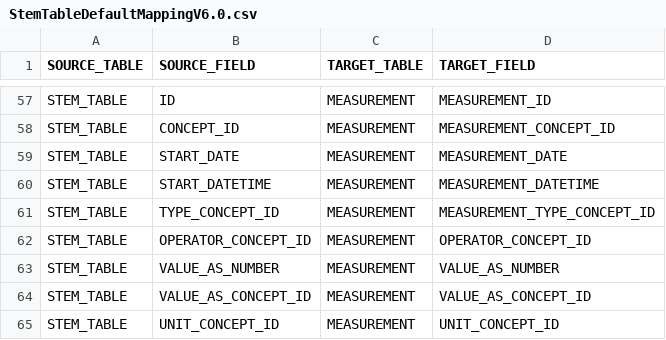
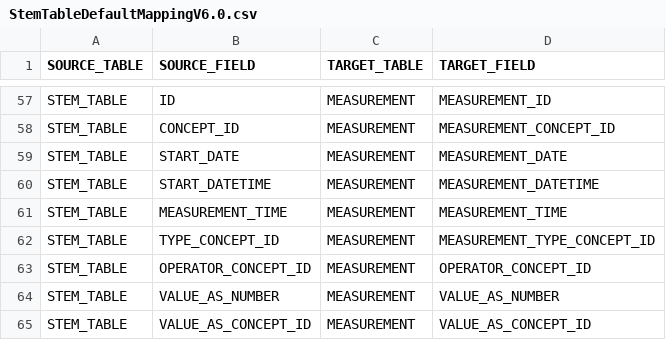
Before and after one commit to OHDSI/WhiteRabbit, a CSV file: rabbitinahat/src/main/resources/org/ohdsi/rabbitInAHat/dataModel/StemTableDefaultMappingV6.0.csv, drawn as a sheet; only a part is shown, gaps mark what is left out; the shorter side is filled out with more unchanged rows.

```diff
--- a/rabbitinahat/src/main/resources/org/ohdsi/rabbitInAHat/dataModel/StemTableDefaultMappingV6.0.csv
+++ b/rabbitinahat/src/main/resources/org/ohdsi/rabbitInAHat/dataModel/StemTableDefaultMappingV6.0.csv
@@ -60,2 +60,3 @@ STEM_TABLE,START_DATE,MEASUREMENT,MEASUREMENT_DATE
 STEM_TABLE,START_DATETIME,MEASUREMENT,MEASUREMENT_DATETIME
+STEM_TABLE,MEASUREMENT_TIME,MEASUREMENT,MEASUREMENT_TIME
 STEM_TABLE,TYPE_CONCEPT_ID,MEASUREMENT,MEASUREMENT_TYPE_CONCEPT_ID
```
Also changed, not shown: rabbitinahat/src/main/resources/org/ohdsi/rabbitInAHat/dataModel/StemTableV6.0.csv.
